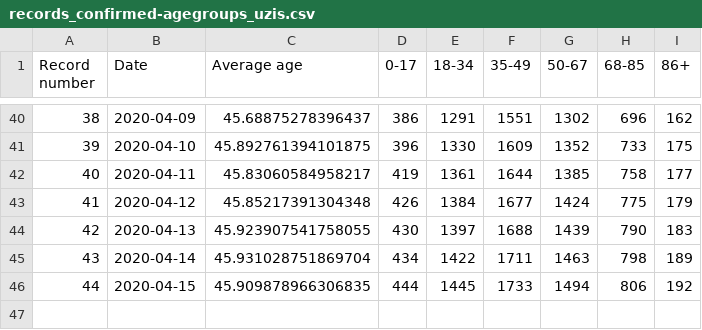
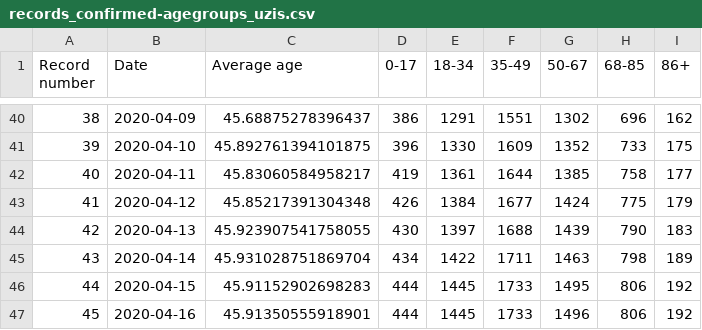
Before and after one commit to kukosek/czech-covid-db, a CSV file: uzis/records_confirmed-agegroups_uzis.csv, drawn as a sheet; only a part is shown, gaps mark what is left out.

```diff
--- a/uzis/records_confirmed-agegroups_uzis.csv
+++ b/uzis/records_confirmed-agegroups_uzis.csv
@@ -45,2 +45,3 @@ Record number,Date,Average age,0-17,18-34,35-49,50-67,68-85,86+
 43,2020-04-14,45.931028751869704,434,1422,1711,1463,798,189
-44,2020-04-15,45.909878966306835,444,1445,1733,1494,806,192
+44,2020-04-15,45.91152902698283,444,1445,1733,1495,806,192
+45,2020-04-16,45.91350555918901,444,1445,1733,1496,806,192
```
Also changed, not shown: uzis/records_confirmed_uzis.csv, uzis/records_imports_uzis.csv, 1 other file.
